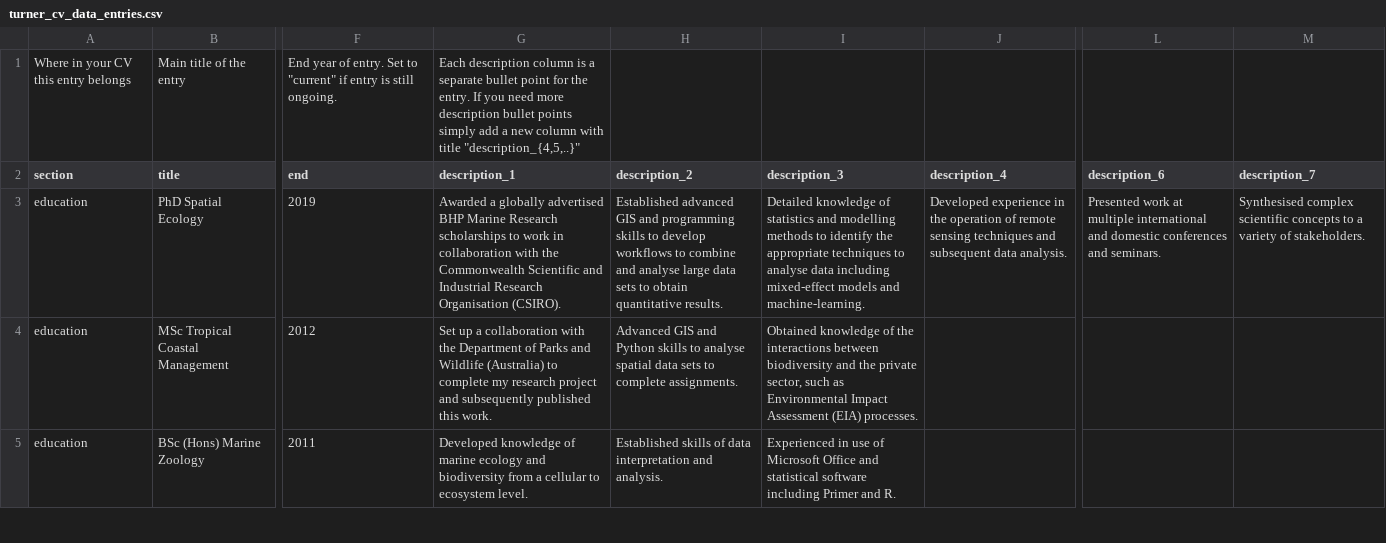
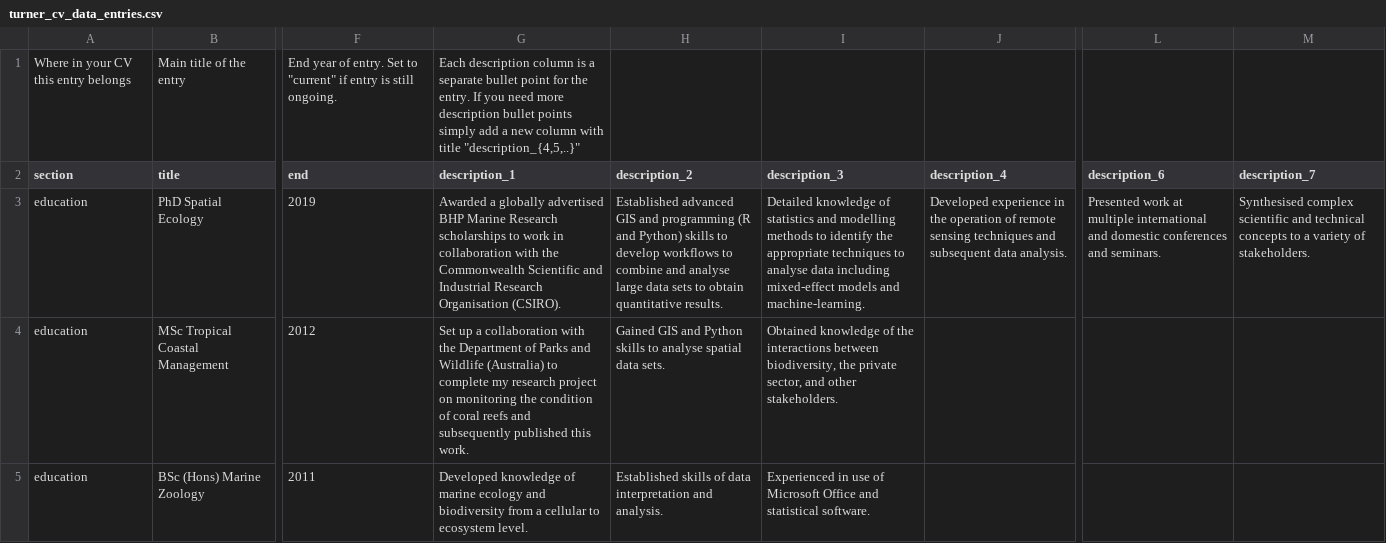
Before and after one commit to jt-tbc/cv, a CSV file: turner_cv_data_entries.csv, drawn as a sheet; only a part is shown, gaps mark what is left out; the diff covers the shown part only; the diff names each change by its address in the sheet, - before the commit and + after, or states it on an @@ line.

```diff
--- a/turner_cv_data_entries.csv
+++ b/turner_cv_data_entries.csv
-H3 (description_2): …and programming skills to…
+H3 (description_2): …and programming (R and Python) skills to…
-M3 (description_7): …complex scientific concepts to…
+M3 (description_7): …complex scientific and technical concepts to…
-G4 (description_1): …research project and subsequently…
+G4 (description_1): …research project on monitoring the condition of coral reefs and subsequently…
-H4 (description_2): Advanced GIS and Python skills to analyse spatial data sets to complete assignments.
+H4 (description_2): Gained GIS and Python skills to analyse spatial data sets.
-I4 (description_3): …interactions between biodiversity and the private sector, such as Environmental Impact Assessment (EIA) processes.
+I4 (description_3): …interactions between biodiversity, the private sector, and other stakeholders.
-I5 (description_3): …and statistical software including Primer and R.
+I5 (description_3): …and statistical software.
```
Also changed, not shown: 2 added rows and 26 edited cells elsewhere in this file, turner_cv_data_contact_info.csv, 11 other files.
